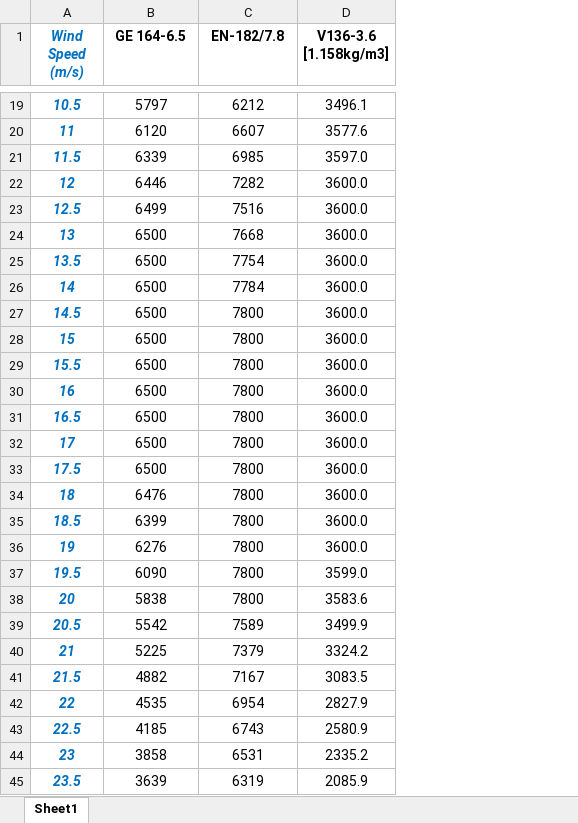
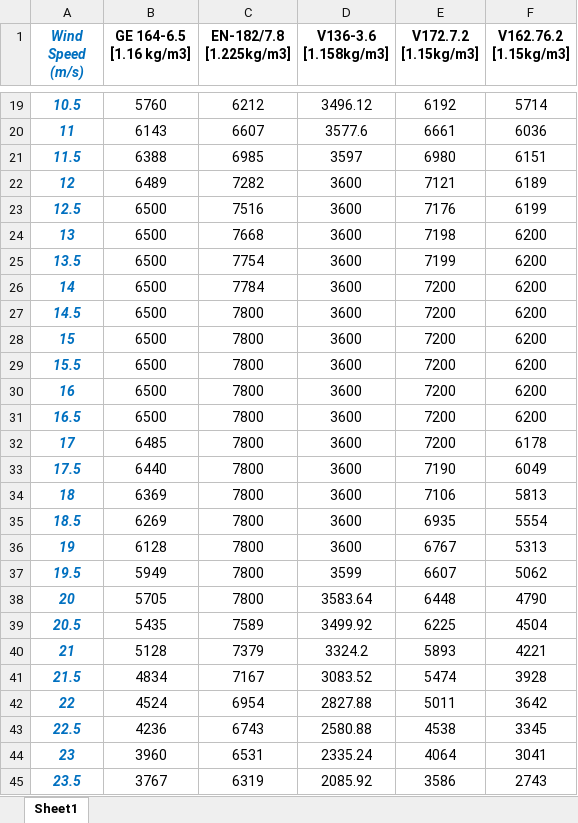
Before and after one commit to jonk510/era5_gwa_wind_tool, an Excel workbook: data/power_curves.xlsx, sheet Sheet1, drawn as a sheet; only a part is shown, gaps mark what is left out; values as stored, in another font and other column widths than the file's, no borders; the diff covers the shown part only; the diff names each change by its address in the sheet, - before the commit and + after, or states it on an @@ line.

```diff
--- a/data/power_curves.xlsx (sheet Sheet1)
+++ b/data/power_curves.xlsx (sheet Sheet1)
+column E (V172.7.2 [1.15kg/m3]), rows 19-45: 6192 | 6661 | 6980 | 7121 | 7176 | 7198 | 7199 | 7200 | 7200 | 7200 | 7200 | 7200 | 7200 | 7200 | 7190 | 7106 | 6935 | 6767 | 6607 | 6448 | 6225 | 5893 | 5474 | 5011 | 4538 | 4064 | 3586
+column F (V162.76.2 [1.15kg/m3]), rows 19-45: 5714 | 6036 | 6151 | 6189 | 6199 | 6200 | 6200 | 6200 | 6200 | 6200 | 6200 | 6200 | 6200 | 6178 | 6049 | 5813 | 5554 | 5313 | 5062 | 4790 | 4504 | 4221 | 3928 | 3642 | 3345 | 3041 | 2743
-B1: GE 164-6.5
+B1: GE 164-6.5 [1.16 kg/m3]
-C1: EN-182/7.8
+C1: EN-182/7.8 [1.225kg/m3]
-B19 (GE 164-6.5 [1.16 kg/m3]): 5797
+B19 (GE 164-6.5 [1.16 kg/m3]): 5760
-D19 (V136-3.6 [1.158kg/m3]): 3496.1
+D19 (V136-3.6 [1.158kg/m3]): 3496.12
-B20 (GE 164-6.5 [1.16 kg/m3]): 6120
+B20 (GE 164-6.5 [1.16 kg/m3]): 6143
-B21 (GE 164-6.5 [1.16 kg/m3]): 6339
+B21 (GE 164-6.5 [1.16 kg/m3]): 6388
-D21 (V136-3.6 [1.158kg/m3]): 3597.0
+D21 (V136-3.6 [1.158kg/m3]): 3597
-B22 (GE 164-6.5 [1.16 kg/m3]): 6446
+B22 (GE 164-6.5 [1.16 kg/m3]): 6489
-D22:D36 (V136-3.6 [1.158kg/m3]): 3600.0
+D22:D36 (V136-3.6 [1.158kg/m3]): 3600
-B23 (GE 164-6.5 [1.16 kg/m3]): 6499
+B23 (GE 164-6.5 [1.16 kg/m3]): 6500
-B32 (GE 164-6.5 [1.16 kg/m3]): 6500
+B32 (GE 164-6.5 [1.16 kg/m3]): 6485
-B33 (GE 164-6.5 [1.16 kg/m3]): 6500
+B33 (GE 164-6.5 [1.16 kg/m3]): 6440
-B34 (GE 164-6.5 [1.16 kg/m3]): 6476
+B34 (GE 164-6.5 [1.16 kg/m3]): 6369
-B35 (GE 164-6.5 [1.16 kg/m3]): 6399
+B35 (GE 164-6.5 [1.16 kg/m3]): 6269
-B36 (GE 164-6.5 [1.16 kg/m3]): 6276
+B36 (GE 164-6.5 [1.16 kg/m3]): 6128
-B37 (GE 164-6.5 [1.16 kg/m3]): 6090
+B37 (GE 164-6.5 [1.16 kg/m3]): 5949
-D37 (V136-3.6 [1.158kg/m3]): 3599.0
+D37 (V136-3.6 [1.158kg/m3]): 3599
-B38 (GE 164-6.5 [1.16 kg/m3]): 5838
+B38 (GE 164-6.5 [1.16 kg/m3]): 5705
-D38 (V136-3.6 [1.158kg/m3]): 3583.6
+D38 (V136-3.6 [1.158kg/m3]): 3583.64
-B39 (GE 164-6.5 [1.16 kg/m3]): 5542
+B39 (GE 164-6.5 [1.16 kg/m3]): 5435
-D39 (V136-3.6 [1.158kg/m3]): 3499.9
+D39 (V136-3.6 [1.158kg/m3]): 3499.92
-B40 (GE 164-6.5 [1.16 kg/m3]): 5225
+B40 (GE 164-6.5 [1.16 kg/m3]): 5128
-B41 (GE 164-6.5 [1.16 kg/m3]): 4882
+B41 (GE 164-6.5 [1.16 kg/m3]): 4834
-D41 (V136-3.6 [1.158kg/m3]): 3083.5
+D41 (V136-3.6 [1.158kg/m3]): 3083.52
-B42 (GE 164-6.5 [1.16 kg/m3]): 4535
+B42 (GE 164-6.5 [1.16 kg/m3]): 4524
-D42 (V136-3.6 [1.158kg/m3]): 2827.9
+D42 (V136-3.6 [1.158kg/m3]): 2827.88
-B43 (GE 164-6.5 [1.16 kg/m3]): 4185
+B43 (GE 164-6.5 [1.16 kg/m3]): 4236
-D43 (V136-3.6 [1.158kg/m3]): 2580.9
+D43 (V136-3.6 [1.158kg/m3]): 2580.88
-B44 (GE 164-6.5 [1.16 kg/m3]): 3858
+B44 (GE 164-6.5 [1.16 kg/m3]): 3960
-D44 (V136-3.6 [1.158kg/m3]): 2335.2
+D44 (V136-3.6 [1.158kg/m3]): 2335.24
-B45 (GE 164-6.5 [1.16 kg/m3]): 3639
+B45 (GE 164-6.5 [1.16 kg/m3]): 3767
-D45 (V136-3.6 [1.158kg/m3]): 2085.9
+D45 (V136-3.6 [1.158kg/m3]): 2085.92
```
Also changed, not shown: 41 edited cells elsewhere in this sheet, 4 other files.
